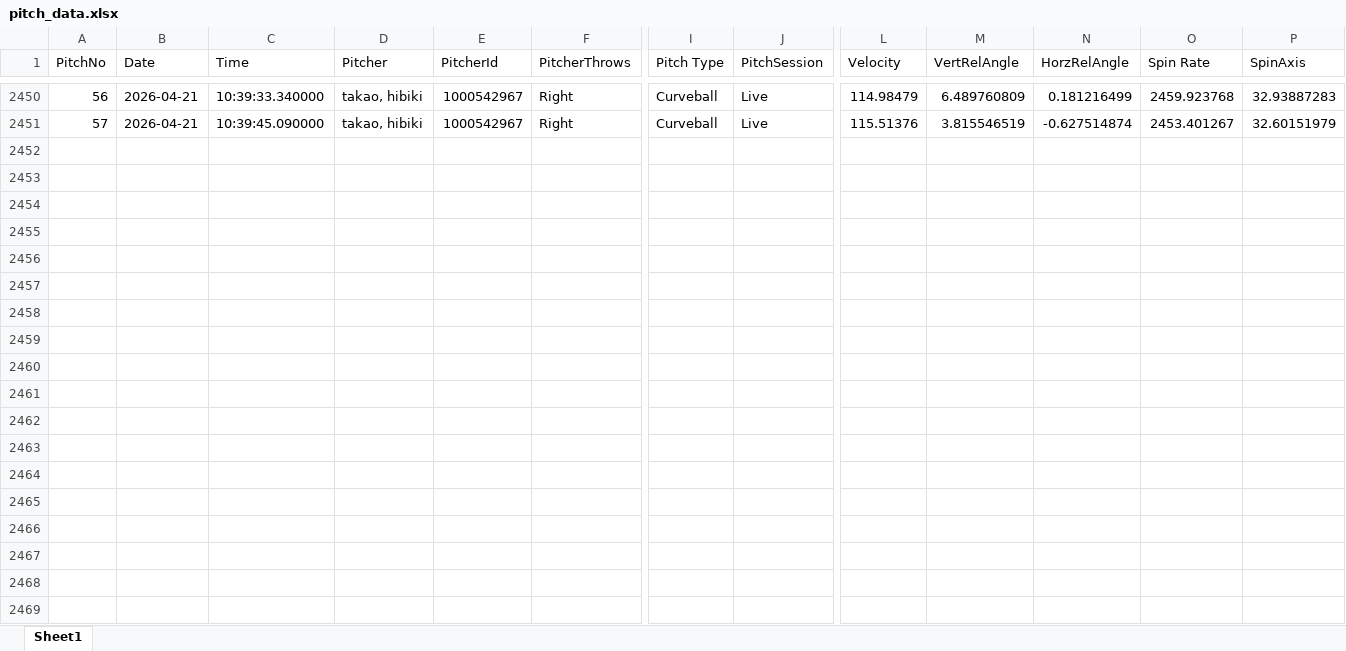
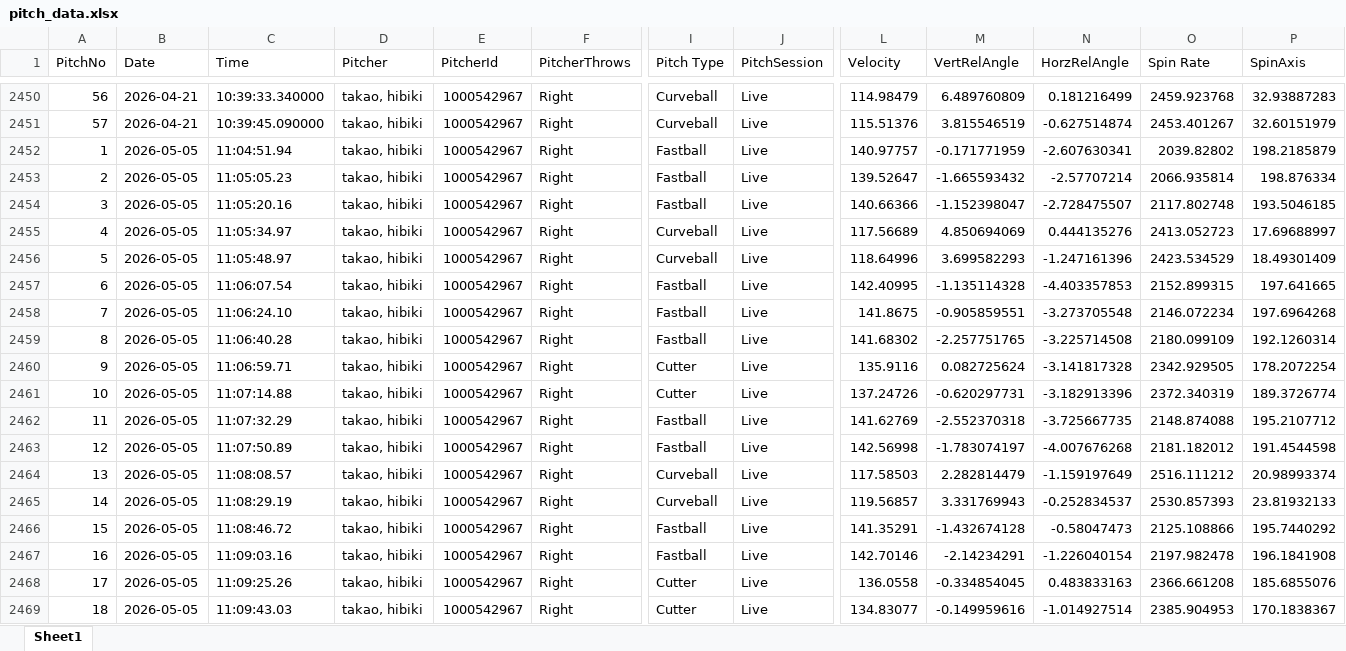
Before and after one commit to sakanatama-hub/Pitching-feedback, an Excel workbook: data/pitch_data.xlsx, sheet Sheet1, drawn as a sheet; only a part is shown, gaps mark what is left out; values as stored, in another font and other column widths than the file's, no borders; rows hold the shown columns only; the diff covers the shown part only; the diff names each change by its address in the sheet, - before the commit and + after, or states it on an @@ line.

Commit message:
Update pitch data (Attempt 1)

```diff
--- a/data/pitch_data.xlsx (sheet Sheet1)
+++ b/data/pitch_data.xlsx (sheet Sheet1)
+row 2452: 1 | 2026-05-05 | 11:04:51.94 | takao, hibiki | 1000542967 | Right | Fastball | Live | 140.97757 | -0.171771959 | -2.607630341 | 2039.82802 | 198.2185879
+row 2453: 2 | 2026-05-05 | 11:05:05.23 | takao, hibiki | 1000542967 | Right | Fastball | Live | 139.52647 | -1.665593432 | -2.57707214 | 2066.935814 | 198.876334
+row 2454: 3 | 2026-05-05 | 11:05:20.16 | takao, hibiki | 1000542967 | Right | Fastball | Live | 140.66366 | -1.152398047 | -2.728475507 | 2117.802748 | 193.5046185
+row 2455: 4 | 2026-05-05 | 11:05:34.97 | takao, hibiki | 1000542967 | Right | Curveball | Live | 117.56689 | 4.850694069 | 0.444135276 | 2413.052723 | 17.69688997
+row 2456: 5 | 2026-05-05 | 11:05:48.97 | takao, hibiki | 1000542967 | Right | Curveball | Live | 118.64996 | 3.699582293 | -1.247161396 | 2423.534529 | 18.49301409
+row 2457: 6 | 2026-05-05 | 11:06:07.54 | takao, hibiki | 1000542967 | Right | Fastball | Live | 142.40995 | -1.135114328 | -4.403357853 | 2152.899315 | 197.641665
+row 2458: 7 | 2026-05-05 | 11:06:24.10 | takao, hibiki | 1000542967 | Right | Fastball | Live | 141.8675 | -0.905859551 | -3.273705548 | 2146.072234 | 197.6964268
+row 2459: 8 | 2026-05-05 | 11:06:40.28 | takao, hibiki | 1000542967 | Right | Fastball | Live | 141.68302 | -2.257751765 | -3.225714508 | 2180.099109 | 192.1260314
+row 2460: 9 | 2026-05-05 | 11:06:59.71 | takao, hibiki | 1000542967 | Right | Cutter | Live | 135.9116 | 0.082725624 | -3.141817328 | 2342.929505 | 178.2072254
+row 2461: 10 | 2026-05-05 | 11:07:14.88 | takao, hibiki | 1000542967 | Right | Cutter | Live | 137.24726 | -0.620297731 | -3.182913396 | 2372.340319 | 189.3726774
+row 2462: 11 | 2026-05-05 | 11:07:32.29 | takao, hibiki | 1000542967 | Right | Fastball | Live | 141.62769 | -2.552370318 | -3.725667735 | 2148.874088 | 195.2107712
+row 2463: 12 | 2026-05-05 | 11:07:50.89 | takao, hibiki | 1000542967 | Right | Fastball | Live | 142.56998 | -1.783074197 | -4.007676268 | 2181.182012 | 191.4544598
+row 2464: 13 | 2026-05-05 | 11:08:08.57 | takao, hibiki | 1000542967 | Right | Curveball | Live | 117.58503 | 2.282814479 | -1.159197649 | 2516.111212 | 20.98993374
+row 2465: 14 | 2026-05-05 | 11:08:29.19 | takao, hibiki | 1000542967 | Right | Curveball | Live | 119.56857 | 3.331769943 | -0.252834537 | 2530.857393 | 23.81932133
+row 2466: 15 | 2026-05-05 | 11:08:46.72 | takao, hibiki | 1000542967 | Right | Fastball | Live | 141.35291 | -1.432674128 | -0.58047473 | 2125.108866 | 195.7440292
+row 2467: 16 | 2026-05-05 | 11:09:03.16 | takao, hibiki | 1000542967 | Right | Fastball | Live | 142.70146 | -2.14234291 | -1.226040154 | 2197.982478 | 196.1841908
+row 2468: 17 | 2026-05-05 | 11:09:25.26 | takao, hibiki | 1000542967 | Right | Cutter | Live | 136.0558 | -0.334854045 | 0.483833163 | 2366.661208 | 185.6855076
+row 2469: 18 | 2026-05-05 | 11:09:43.03 | takao, hibiki | 1000542967 | Right | Cutter | Live | 134.83077 | -0.149959616 | -1.014927514 | 2385.904953 | 170.1838367
```
Also changed, not shown: 15 added rows elsewhere in this sheet.
